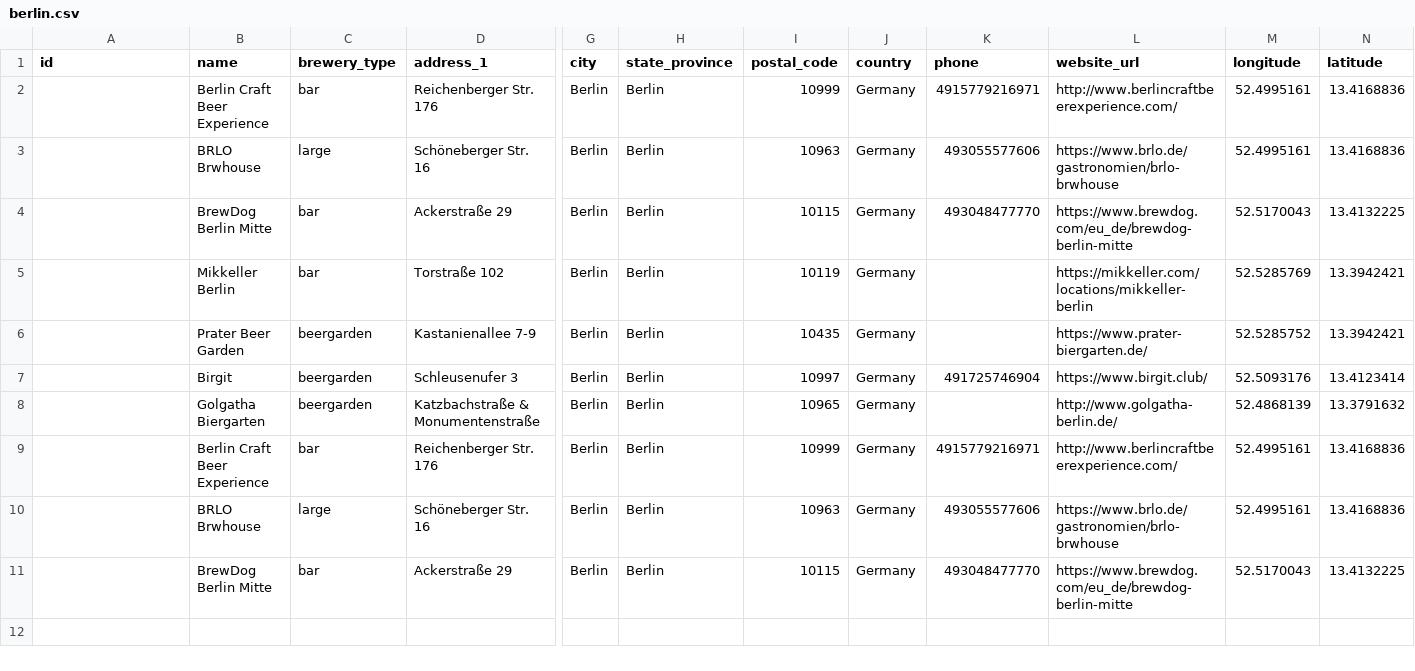
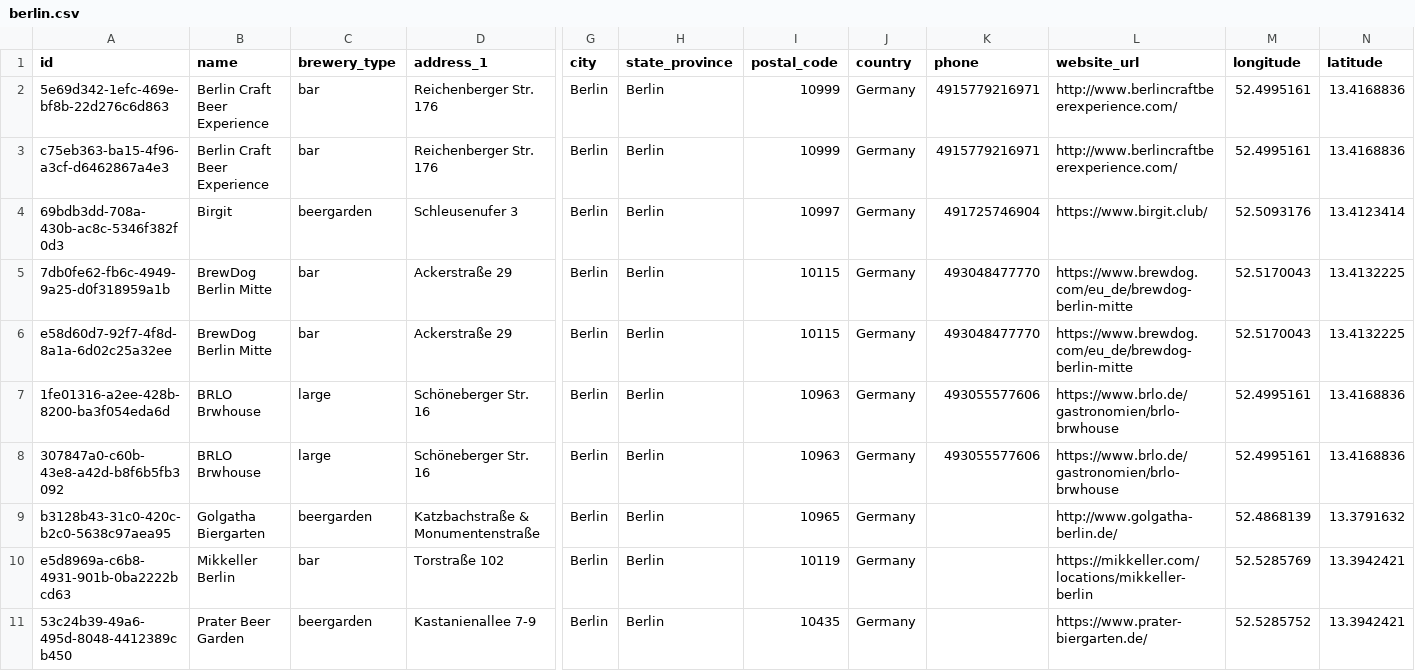
Before and after one commit to openbrewerydb/openbrewerydb, a CSV file: data/germany/berlin.csv, drawn as a sheet; only a part is shown, gaps mark what is left out; removed rows and columns are numbered as before the commit, all else as after; rows hold the shown columns only; the diff names each change by its address in the sheet, - before the commit and + after, or states it on an @@ line.

```diff
--- a/data/germany/berlin.csv
+++ b/data/germany/berlin.csv
-A2 (id): (empty)
+A2 (id): 5e69d342-1efc-469e-bf8b-22d276c6d863
-A3 (id): (empty)
+A3 (id): c75eb363-ba15-4f96-a3cf-d6462867a4e3
-B3 (name): BRLO Brwhouse
+B3 (name): Berlin Craft Beer Experience
-C3 (brewery_type): large
+C3 (brewery_type): bar
-D3 (address_1): Schöneberger Str. 16
+D3 (address_1): Reichenberger Str. 176
-I3 (postal_code): 10963
+I3 (postal_code): 10999
-K3 (phone): 493055577606
+K3 (phone): 4915779216971
-L3 (website_url): https://www.brlo.de/gastronomien/brlo-brwhouse
+L3 (website_url): http://www.berlincraftbeerexperience.com/
+row 4: 69bdb3dd-708a-430b-ac8c-5346f382f0d3 | Birgit | beergarden | Schleusenufer 3 | Berlin | Berlin | 10997 | Germany | 491725746904 | https://www.birgit.club/ | 52.5093176 | 13.4123414
-A5 (id): (empty)
+A5 (id): 7db0fe62-fb6c-4949-9a25-d0f318959a1b
+row 6: e58d60d7-92f7-4f8d-8a1a-6d02c25a32ee | BrewDog Berlin Mitte | bar | Ackerstraße 29 | Berlin | Berlin | 10115 | Germany | 493048477770 | https://www.brewdog.com/eu_de/brewdog-berlin-mitte | 52.5170043 | 13.4132225
+row 7: 1fe01316-a2ee-428b-8200-ba3f054eda6d | BRLO Brwhouse | large | Schöneberger Str. 16 | Berlin | Berlin | 10963 | Germany | 493055577606 | https://www.brlo.de/gastronomien/brlo-brwhouse | 52.4995161 | 13.4168836
+row 8: 307847a0-c60b-43e8-a42d-b8f6b5fb3092 | BRLO Brwhouse | large | Schöneberger Str. 16 | Berlin | Berlin | 10963 | Germany | 493055577606 | https://www.brlo.de/gastronomien/brlo-brwhouse | 52.4995161 | 13.4168836
+row 9: b3128b43-31c0-420c-b2c0-5638c97aea95 | Golgatha Biergarten | beergarden | Katzbachstraße & Monumentenstraße | Berlin | Berlin | 10965 | Germany |  | http://www.golgatha-berlin.de/ | 52.4868139 | 13.3791632
-A10 (id): (empty)
+A10 (id): e5d8969a-c6b8-4931-901b-0ba2222bcd63
-A11 (id): (empty)
+A11 (id): 53c24b39-49a6-495d-8048-4412389cb450
-row 7:  | Birgit | beergarden | Schleusenufer 3 | Berlin | Berlin | 10997 | Germany | 491725746904 | https://www.birgit.club/ | 52.5093176 | 13.4123414
-row 8:  | Golgatha Biergarten | beergarden | Katzbachstraße & Monumentenstraße | Berlin | Berlin | 10965 | Germany |  | http://www.golgatha-berlin.de/ | 52.4868139 | 13.3791632
-row 9:  | Berlin Craft Beer Experience | bar | Reichenberger Str. 176 | Berlin | Berlin | 10999 | Germany | 4915779216971 | http://www.berlincraftbeerexperience.com/ | 52.4995161 | 13.4168836
-row 10:  | BRLO Brwhouse | large | Schöneberger Str. 16 | Berlin | Berlin | 10963 | Germany | 493055577606 | https://www.brlo.de/gastronomien/brlo-brwhouse | 52.4995161 | 13.4168836
-row 11:  | BrewDog Berlin Mitte | bar | Ackerstraße 29 | Berlin | Berlin | 10115 | Germany | 493048477770 | https://www.brewdog.com/eu_de/brewdog-berlin-mitte | 52.5170043 | 13.4132225
```
Also changed, not shown: data/united-states/illinois.csv, 3 other files.
